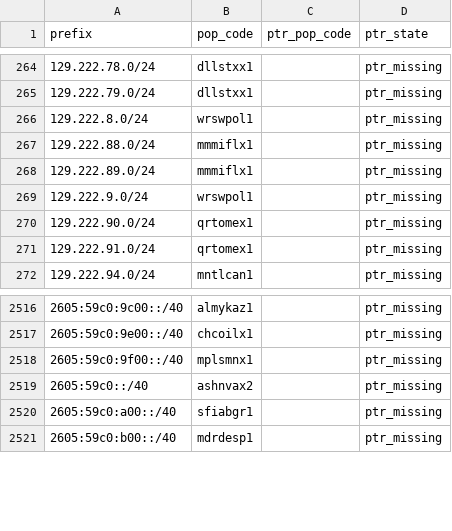
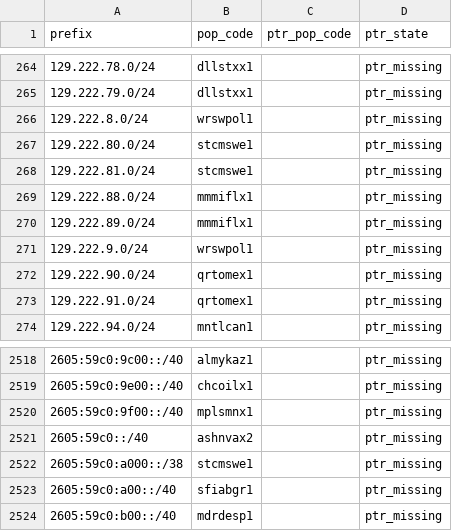
Before and after one commit to ipanalytics/Sat-geoip, a CSV file: outputs/pops-vs-ptr-mismatch.csv, drawn as a sheet; only a part is shown, gaps mark what is left out.

```diff
--- a/outputs/pops-vs-ptr-mismatch.csv
+++ b/outputs/pops-vs-ptr-mismatch.csv
@@ -266,2 +266,4 @@ prefix,pop_code,ptr_pop_code,ptr_state
 129.222.8.0/24,wrswpol1,,ptr_missing
+129.222.80.0/24,stcmswe1,,ptr_missing
+129.222.81.0/24,stcmswe1,,ptr_missing
 129.222.88.0/24,mmmiflx1,,ptr_missing
@@ -2519,2 +2521,3 @@ prefix,pop_code,ptr_pop_code,ptr_state
 2605:59c0::/40,ashnvax2,,ptr_missing
+2605:59c0:a000::/38,stcmswe1,,ptr_missing
 2605:59c0:a00::/40,sfiabgr1,,ptr_missing
```
Also changed, not shown: outputs/prefix-changes.csv, outputs/starlink-geoip-vs-bgp.csv, 10 other files.
